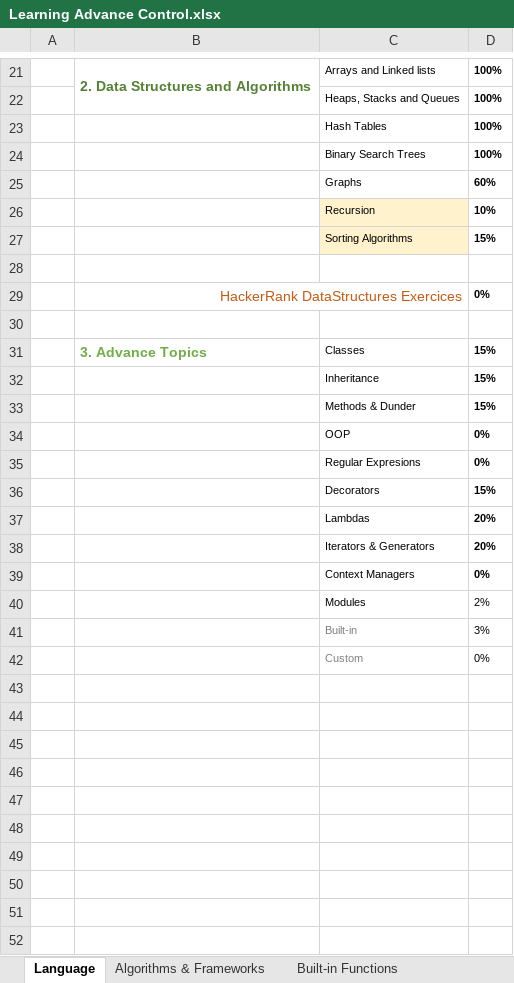
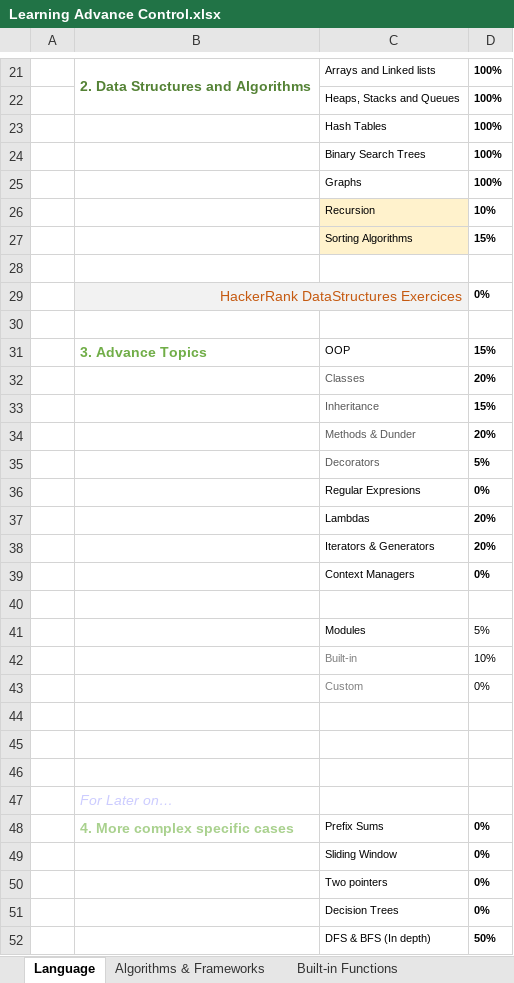
Before and after one commit to GRuizV/LearningRepo, an Excel workbook: Learning Advance Control.xlsx, sheet Language, drawn as a sheet; only a part is shown, gaps mark what is left out; values as stored, in another font and other column widths than the file's, no borders; conditional formats not drawn; removed rows and columns are numbered as before the commit, all else as after; the diff covers the shown part only; the diff names each change by its address in the sheet, - before the commit and + after, or states it on an @@ line.

```diff
--- a/Learning Advance Control.xlsx (sheet Language)
+++ b/Learning Advance Control.xlsx (sheet Language)
-D25: 60%
+D25: 100%
-B29:C29 fill: none
+B29:C29 fill: #F2F2F2
+row 31:  | 3. Advance Topics | OOP | 15%
-B32: 3. Advance Topics
+B32: (empty)
-C32:C34 text colour: black
+C32:C34 text colour: #595959
-D32: 15%
+D32: 20%
-D34: 15%
+D34: 20%
-row 34:  |  | OOP | 0%
+row 35:  |  | Decorators | 5%
-row 36:  |  | Decorators | 15%
+row 40: (empty)
-D41: 2%
+D41: 5%
-D42: 3%
+D42: 10%
+row 44: (empty)
+row 45: (empty)
+row 46: (empty)
+row 47:  | For Later on…
+row 48:  | 4. More complex specific cases | Prefix Sums | 0%
+row 49:  |  | Sliding Window | 0%
+row 50:  |  | Two pointers | 0%
+row 51:  |  | Decision Trees | 0%
+row 52:  |  | DFS & BFS (In depth) | 50%
```
Also changed, not shown: 1 added row, 7 hidden or unhidden rows, 1 edited cell and cell formats elsewhere in this sheet, sheet Algorithms & Frameworks, 43 other files.
